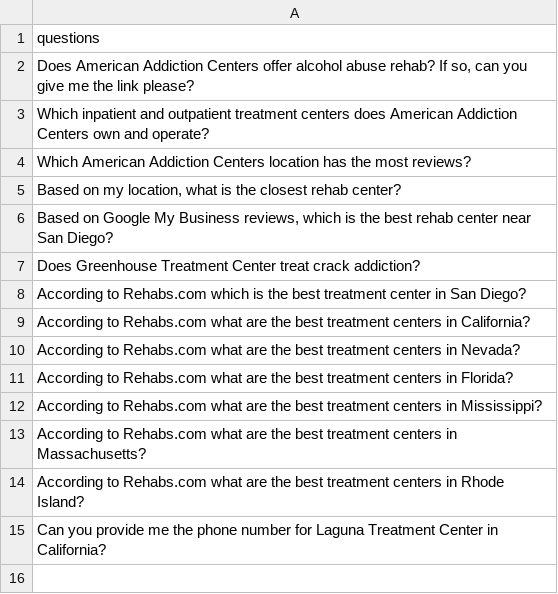
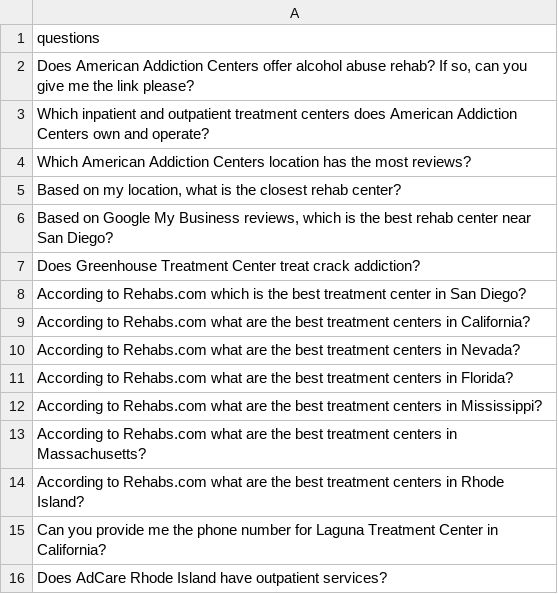
Before and after one commit to American-Addiction-Centers/qa-gemini-automation, a CSV file: data/input.csv, drawn as a sheet; the diff names each change by its address in the sheet, - before the commit and + after, or states it on an @@ line.

Commit message:
add additional question to input

```diff
--- a/data/input.csv
+++ b/data/input.csv
+row 16: Does AdCare Rhode Island have outpatient services?
```
